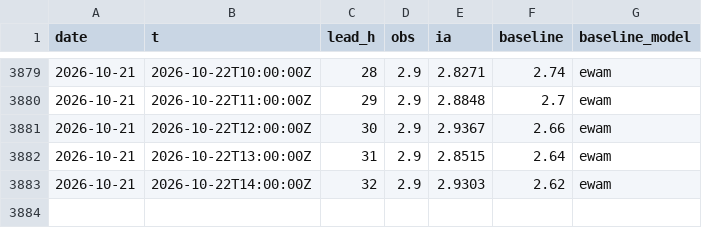
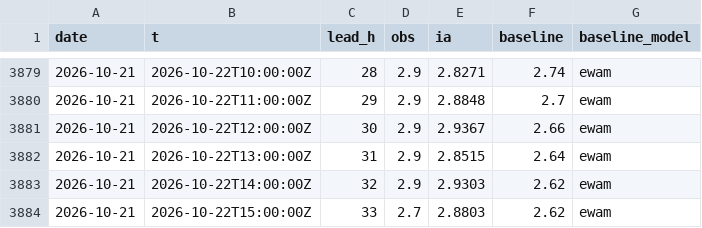
Before and after one commit to Matt29/metocean-ai-scoreboard, a CSV file: data/belle-ile/series.csv, drawn as a sheet; only a part is shown, gaps mark what is left out; the diff names each change by its address in the sheet, - before the commit and + after, or states it on an @@ line.

```diff
--- a/data/belle-ile/series.csv
+++ b/data/belle-ile/series.csv
+row 3884: 2026-10-21 | 2026-10-22T15:00:00Z | 33 | 2.7 | 2.8803 | 2.62 | ewam
```
Also changed, not shown: data/cherbourg-vent/series.csv, data/dieppe/series.csv, 29 other files.
